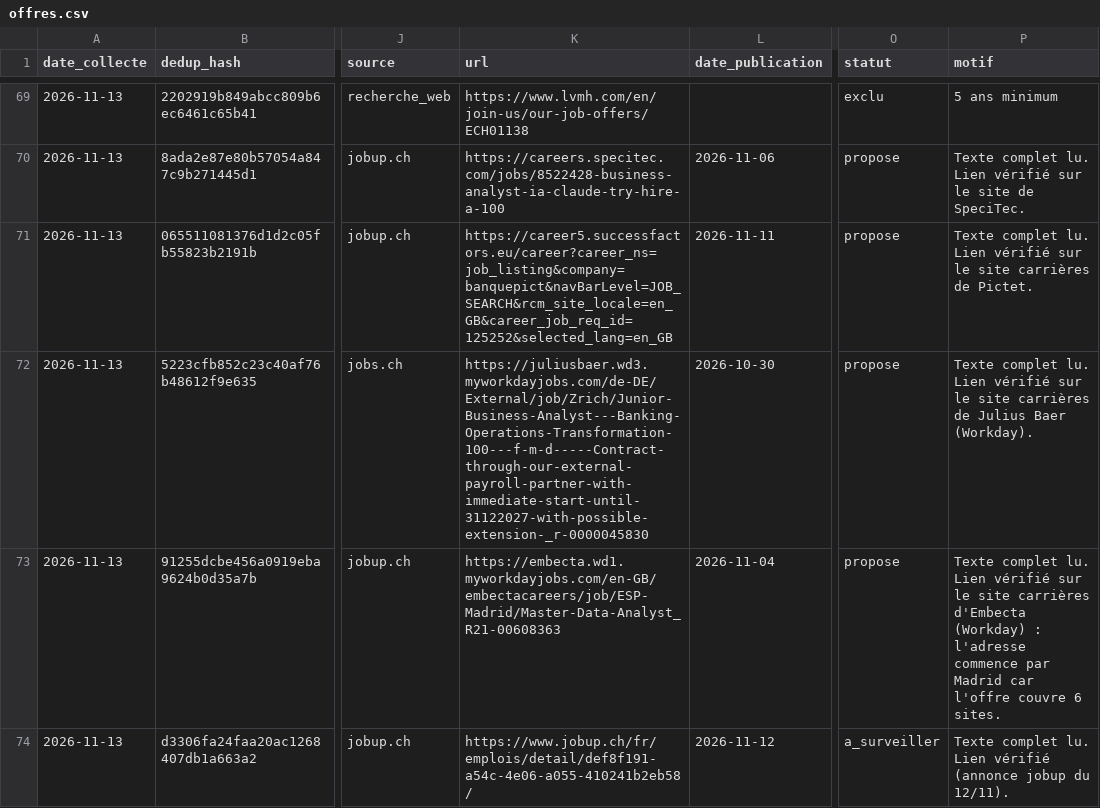
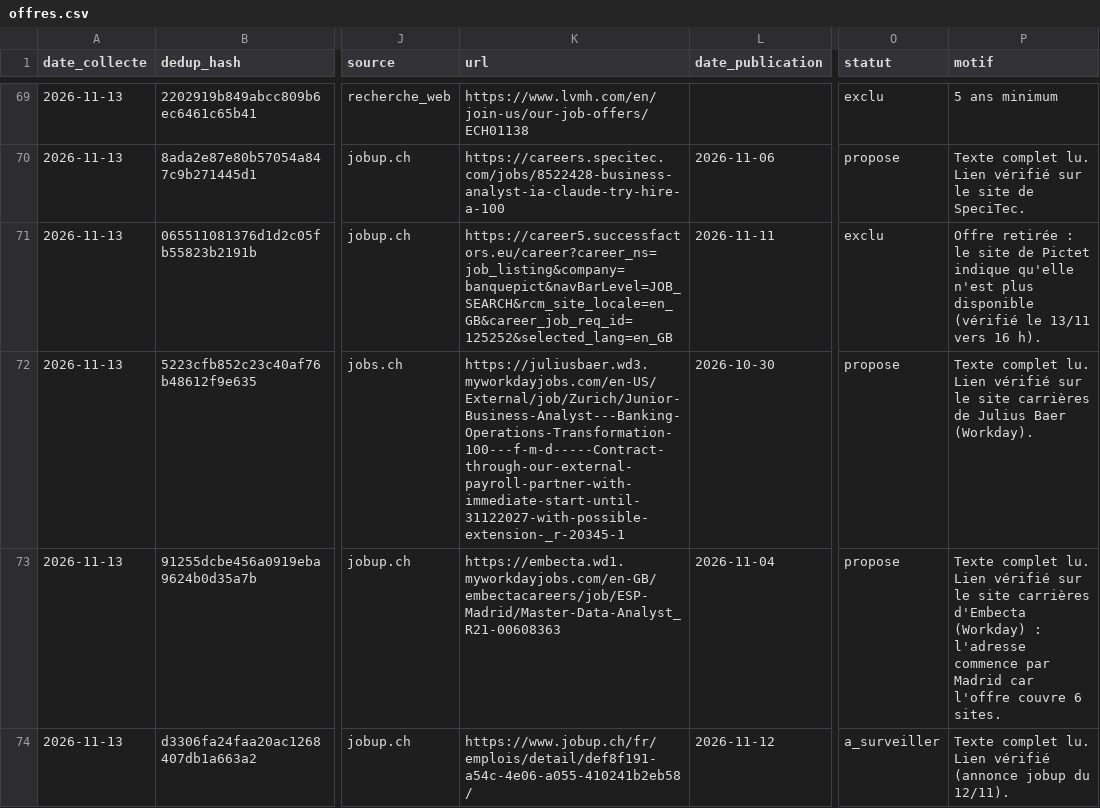
Before and after one commit to pavidderkins-gif/copilote-candidatures, a CSV file: donnees/offres.csv, drawn as a sheet; only a part is shown, gaps mark what is left out; the diff names each change by its address in the sheet, - before the commit and + after, or states it on an @@ line.

```diff
--- a/donnees/offres.csv
+++ b/donnees/offres.csv
-O71 (statut): propose
+O71 (statut): exclu
-P71 (motif): Texte complet lu. Lien vérifié sur le site carrières de Pictet.
+P71 (motif): Offre retirée : le site de Pictet indique qu'elle n'est plus disponible (vérifié le 13/11 vers 16 h).
-K72 (url): https://juliusbaer.wd3.myworkdayjobs.com/de-DE/External/job/Zrich/Junior-Business-Analyst---Banking-Operations-Transformation-100---f-m-d-----Contract-through-our-external-payroll-partner-with-immediate-start-until-31122027-with-possible-extension-_r-0000045830
+K72 (url): https://juliusbaer.wd3.myworkdayjobs.com/en-US/External/job/Zurich/Junior-Business-Analyst---Banking-Operations-Transformation-100---f-m-d-----Contract-through-our-external-payroll-partner-with-immediate-start-until-31122027-with-possible-extension-_r-20345-1
```
Also changed, not shown: 10 other files.
